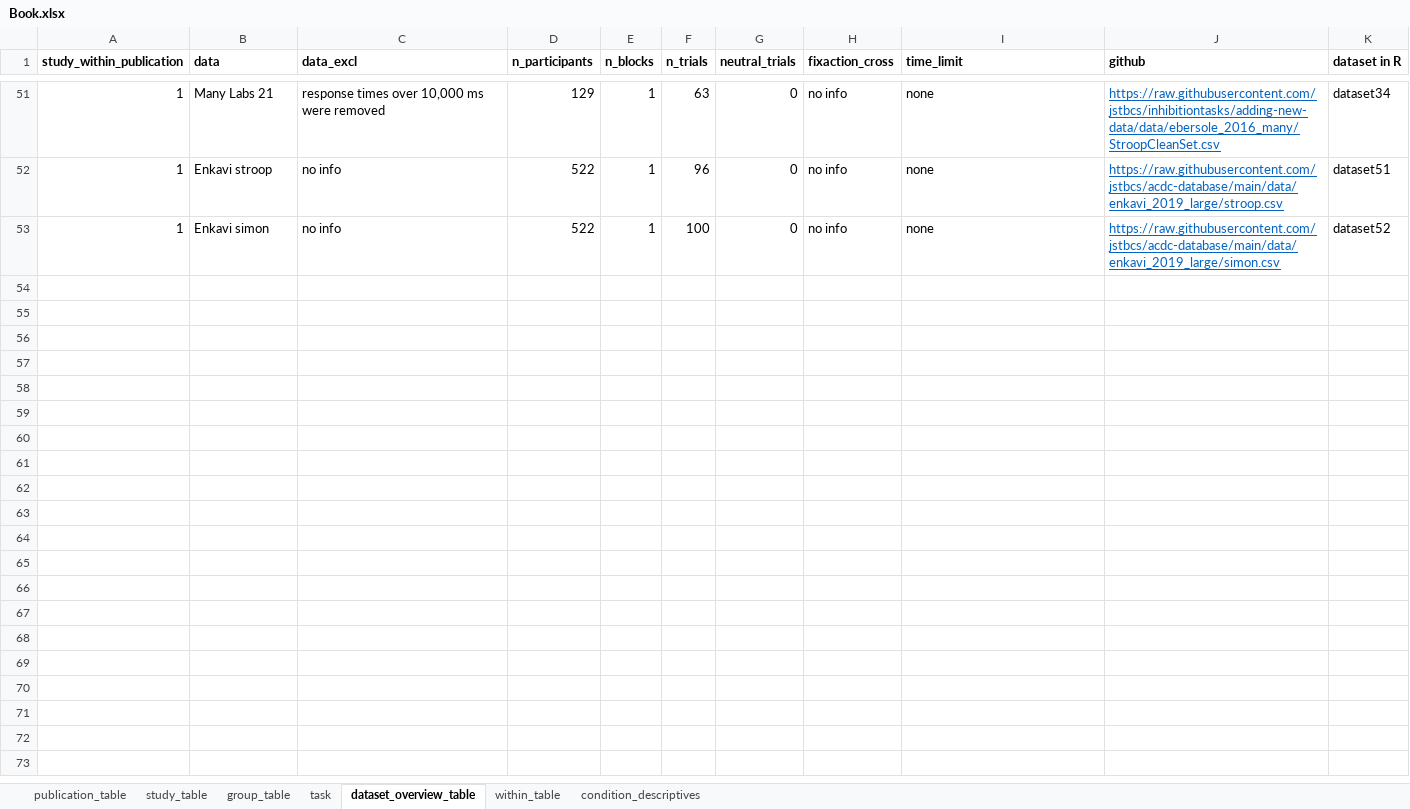
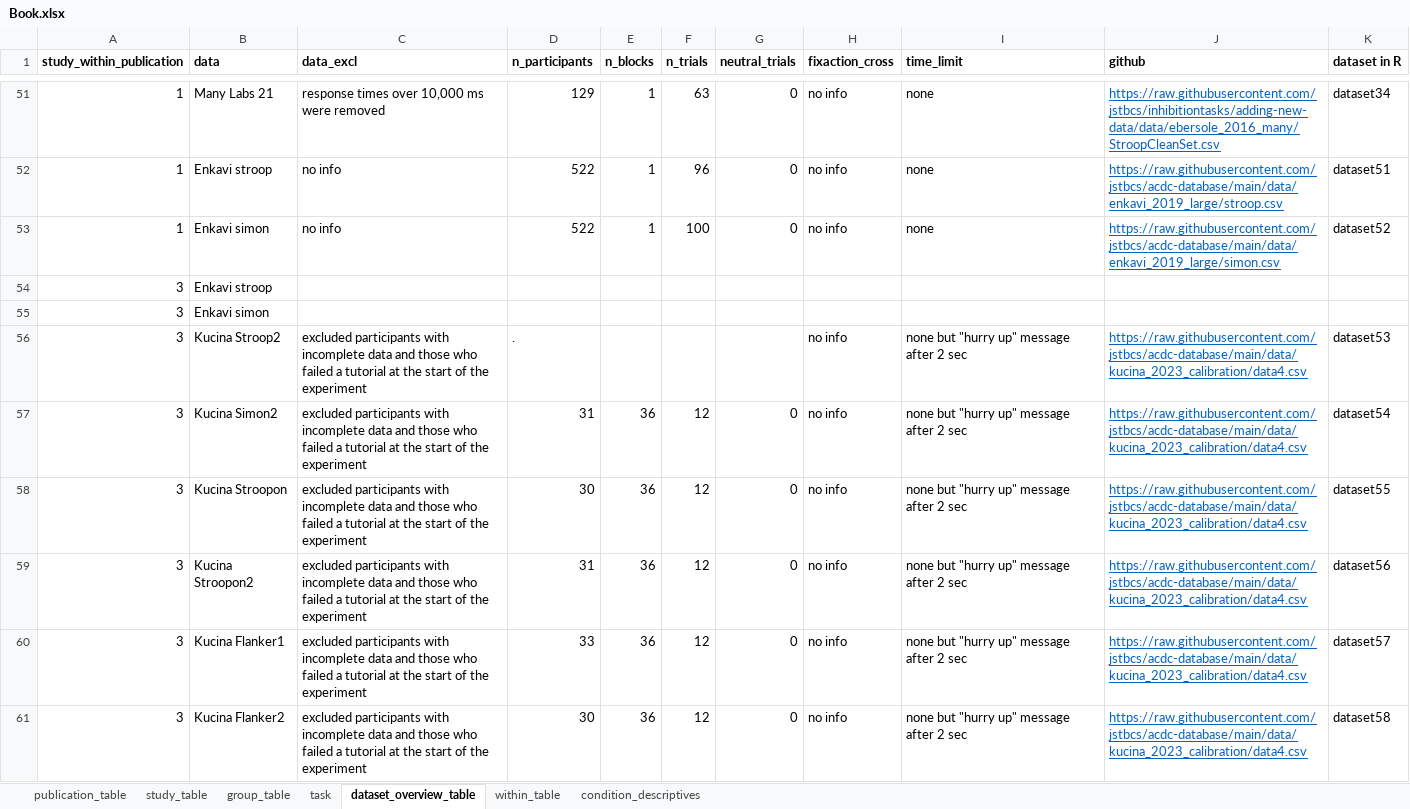
Before and after one commit to jstbcs/acdc-database, an Excel workbook: Create_db/add_data/Book.xlsx, sheet dataset_overview_table, drawn as a sheet; only a part is shown, gaps mark what is left out; values as stored, in another font and other column widths than the file's, no borders; the diff names each change by its address in the sheet, - before the commit and + after, or states it on an @@ line.

Commit message:
Added code and excel entries to create kucina list

```diff
--- a/Create_db/add_data/Book.xlsx (sheet dataset_overview_table)
+++ b/Create_db/add_data/Book.xlsx (sheet dataset_overview_table)
+row 54: 3 | Enkavi stroop
+row 55: 3 | Enkavi simon
+row 56: 3 | Kucina Stroop2 | excluded participants with incomplete data and those who failed a tutorial at the start of the experiment | . |  |  |  | no info | none but "hurry up" message after 2 sec | https://raw.githubusercontent.com/jstbcs/acdc-database/main/data/kucina_2023_calibration/data4.csv | dataset53
+row 57: 3 | Kucina Simon2 | excluded participants with incomplete data and those who failed a tutorial at the start of the experiment | 31 | 36 | 12 | 0 | no info | none but "hurry up" message after 2 sec | https://raw.githubusercontent.com/jstbcs/acdc-database/main/data/kucina_2023_calibration/data4.csv | dataset54
+row 58: 3 | Kucina Stroopon | excluded participants with incomplete data and those who failed a tutorial at the start of the experiment | 30 | 36 | 12 | 0 | no info | none but "hurry up" message after 2 sec | https://raw.githubusercontent.com/jstbcs/acdc-database/main/data/kucina_2023_calibration/data4.csv | dataset55
+row 59: 3 | Kucina Stroopon2 | excluded participants with incomplete data and those who failed a tutorial at the start of the experiment | 31 | 36 | 12 | 0 | no info | none but "hurry up" message after 2 sec | https://raw.githubusercontent.com/jstbcs/acdc-database/main/data/kucina_2023_calibration/data4.csv | dataset56
+row 60: 3 | Kucina Flanker1 | excluded participants with incomplete data and those who failed a tutorial at the start of the experiment | 33 | 36 | 12 | 0 | no info | none but "hurry up" message after 2 sec | https://raw.githubusercontent.com/jstbcs/acdc-database/main/data/kucina_2023_calibration/data4.csv | dataset57
+row 61: 3 | Kucina Flanker2 | excluded participants with incomplete data and those who failed a tutorial at the start of the experiment | 30 | 36 | 12 | 0 | no info | none but "hurry up" message after 2 sec | https://raw.githubusercontent.com/jstbcs/acdc-database/main/data/kucina_2023_calibration/data4.csv | dataset58
```
Also changed, not shown: sheet condition_descriptives, sheet group_table, sheet within_table, sheet task, sheet publication_table, sheet study_table, 2 other files.
